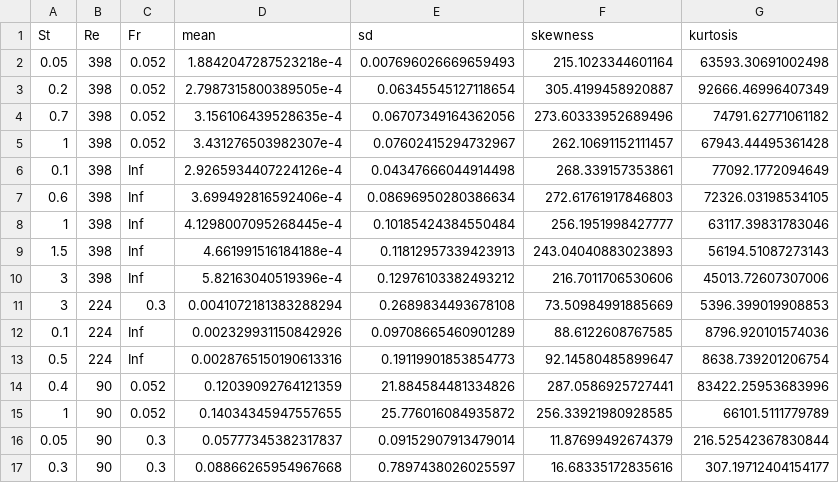
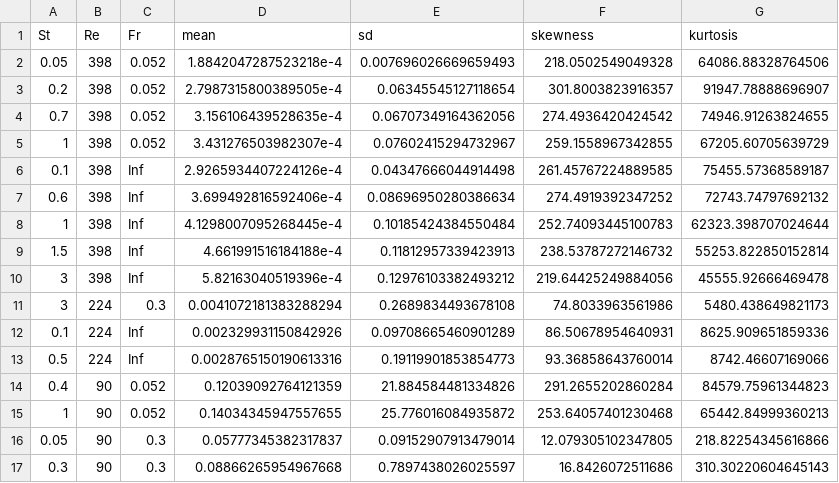
Before and after one commit to A3NC/sta325-case-study, a CSV file: predictions.csv, drawn as a sheet; only a part is shown; the diff covers the shown part only.

```diff
--- a/predictions.csv
+++ b/predictions.csv
@@ -1,17 +1,17 @@
 St,Re,Fr,mean,sd,skewness,kurtosis
-0.05,398,0.052,1.8842047287523218e-4,0.007696026669659493,215.1023344601164,63593.30691002498
-0.2,398,0.052,2.7987315800389505e-4,0.06345545127118654,305.4199458920887,92666.46996407349
-0.7,398,0.052,3.156106439528635e-4,0.06707349164362056,273.60333952689496,74791.62771061182
-1,398,0.052,3.431276503982307e-4,0.07602415294732967,262.10691152111457,67943.44495361428
-0.1,398,Inf,2.9265934407224126e-4,0.04347666044914498,268.339157353861,77092.1772094649
-0.6,398,Inf,3.699492816592406e-4,0.08696950280386634,272.61761917846803,72326.03198534105
-1,398,Inf,4.1298007095268445e-4,0.10185424384550484,256.1951998427777,63117.39831783046
-1.5,398,Inf,4.661991516184188e-4,0.11812957339423913,243.04040883023893,56194.51087273143
-3,398,Inf,5.82163040519396e-4,0.12976103382493212,216.7011706530606,45013.72607307006
-3,224,0.3,0.0041072181383288294,0.2689834493678108,73.50984991885669,5396.399019908853
-0.1,224,Inf,0.002329931150842926,0.09708665460901289,88.6122608767585,8796.920101574036
-0.5,224,Inf,0.0028765150190613316,0.19119901853854773,92.14580485899647,8638.739201206754
-0.4,90,0.052,0.12039092764121359,21.884584481334826,287.0586925727441,83422.25953683996
-1,90,0.052,0.14034345947557655,25.776016084935872,256.33921980928585,66101.5111779789
-0.05,90,0.3,0.05777345382317837,0.09152907913479014,11.87699492674379,216.52542367830844
-0.3,90,0.3,0.08866265954967668,0.7897438026025597,16.68335172835616,307.19712404154177
+0.05,398,0.052,1.8842047287523218e-4,0.007696026669659493,218.0502549049328,64086.88328764506
+0.2,398,0.052,2.7987315800389505e-4,0.06345545127118654,301.8003823916357,91947.78888696907
+0.7,398,0.052,3.156106439528635e-4,0.06707349164362056,274.4936420424542,74946.91263824655
+1,398,0.052,3.431276503982307e-4,0.07602415294732967,259.1558967342855,67205.60705639729
+0.1,398,Inf,2.9265934407224126e-4,0.04347666044914498,261.45767224889585,75455.57368589187
+0.6,398,Inf,3.699492816592406e-4,0.08696950280386634,274.4919392347252,72743.74797692132
+1,398,Inf,4.1298007095268445e-4,0.10185424384550484,252.74093445100783,62323.398707024644
+1.5,398,Inf,4.661991516184188e-4,0.11812957339423913,238.53787272146732,55253.822850152814
+3,398,Inf,5.82163040519396e-4,0.12976103382493212,219.64425249884056,45555.92666469478
+3,224,0.3,0.0041072181383288294,0.2689834493678108,74.8033963561986,5480.438649821173
+0.1,224,Inf,0.002329931150842926,0.09708665460901289,86.50678954640931,8625.909651859336
+0.5,224,Inf,0.0028765150190613316,0.19119901853854773,93.36858643760014,8742.46607169066
+0.4,90,0.052,0.12039092764121359,21.884584481334826,291.2655202860284,84579.75961344823
+1,90,0.052,0.14034345947557655,25.776016084935872,253.64057401230468,65442.84999360213
+0.05,90,0.3,0.05777345382317837,0.09152907913479014,12.079305102347805,218.82254345616866
+0.3,90,0.3,0.08866265954967668,0.7897438026025597,16.8426072511686,310.30220604645143
```
Also changed, not shown: 14 edited cells elsewhere in this file, 2 other files.
